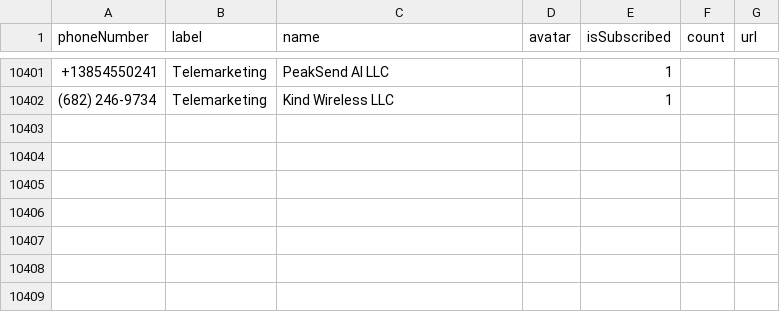
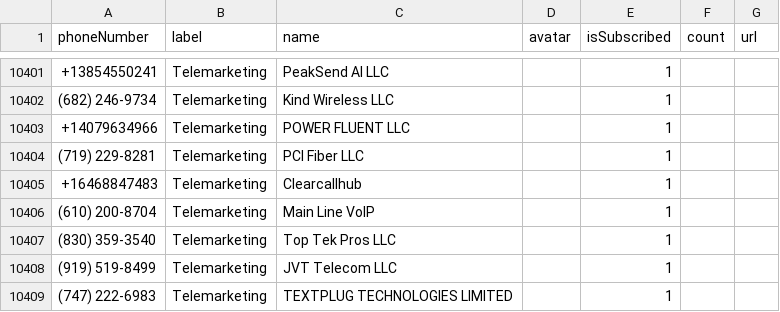
Before and after one commit to haygcao/vccard, a CSV file: US/processed_data.csv, drawn as a sheet; only a part is shown, gaps mark what is left out; the diff names each change by its address in the sheet, - before the commit and + after, or states it on an @@ line.

```diff
--- a/US/processed_data.csv
+++ b/US/processed_data.csv
+row 10403: +14079634966 | Telemarketing | POWER FLUENT LLC |  | 1
+row 10404: (719) 229-8281 | Telemarketing | PCI Fiber LLC |  | 1
+row 10405: +16468847483 | Telemarketing | Clearcallhub |  | 1
+row 10406: (610) 200-8704 | Telemarketing | Main Line VoIP |  | 1
+row 10407: (830) 359-3540 | Telemarketing | Top Tek Pros LLC |  | 1
+row 10408: (919) 519-8499 | Telemarketing | JVT Telecom LLC |  | 1
+row 10409: (747) 222-6983 | Telemarketing | TEXTPLUG TECHNOLOGIES LIMITED |  | 1
```
Also changed, not shown: US/processed_v2.csv.
